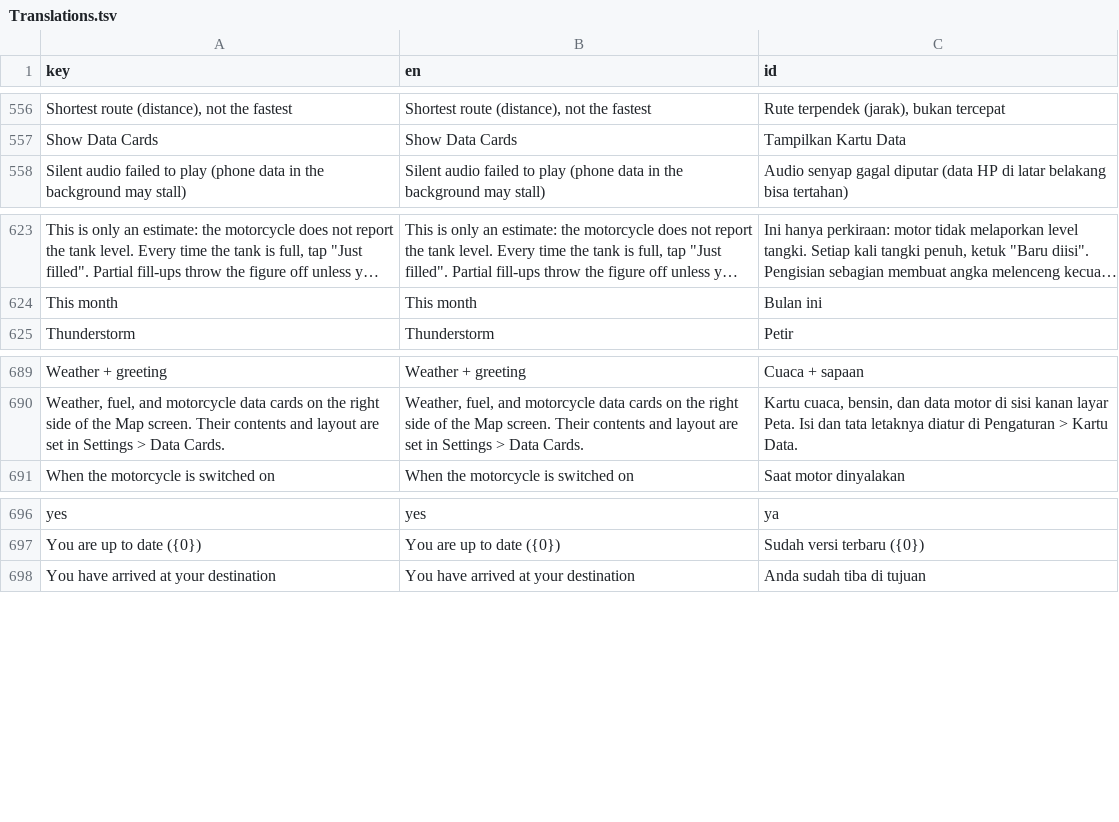
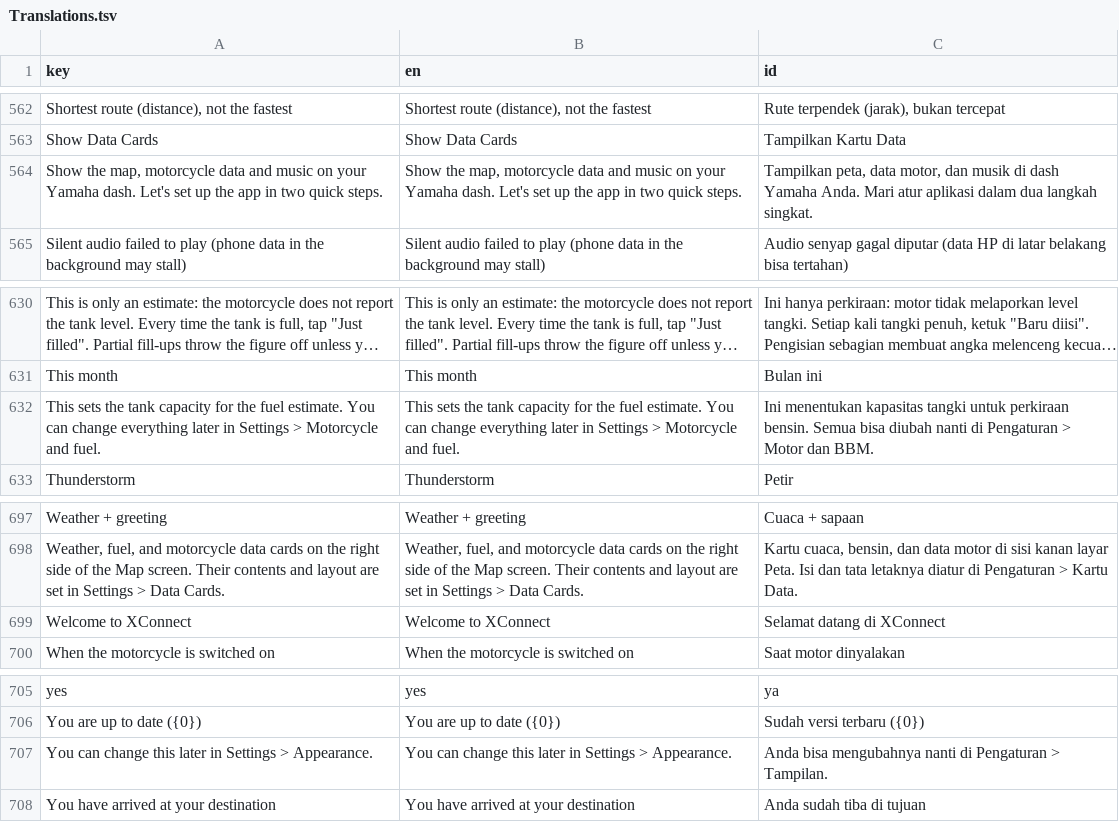
Before and after one commit to whiteocelot207/XConnect, a TSV file: Sources/Resources/Translations.tsv, drawn as a sheet; only a part is shown, gaps mark what is left out; long unchanged cells end in …; the diff covers the shown part only; the diff names each change by its address in the sheet, - before the commit and + after, or states it on an @@ line.

Commit message:
Add first-launch onboarding flow
Introduce a guided setup for language and motorcycle preferences, persist completion in app settings, and add translations for the onboarding screens.

```diff
--- a/Sources/Resources/Translations.tsv
+++ b/Sources/Resources/Translations.tsv
+row 564: Show the map, motorcycle data and music on your Yamaha dash. Let's set up the app in two quick steps. | Show the map, motorcycle data and music on your Yamaha dash. Let's set up the app in two quick steps. | Tampilkan peta, data motor, dan musik di dash Yamaha Anda. Mari atur aplikasi dalam dua langkah singkat.
+row 632: This sets the tank capacity for the fuel estimate. You can change everything later in Settings > Motorcycle and fuel. | This sets the tank capacity for the fuel estimate. You can change everything later in Settings > Motorcycle and fuel. | Ini menentukan kapasitas tangki untuk perkiraan bensin. Semua bisa diubah nanti di Pengaturan > Motor dan BBM.
+row 699: Welcome to XConnect | Welcome to XConnect | Selamat datang di XConnect
+row 707: You can change this later in Settings > Appearance. | You can change this later in Settings > Appearance. | Anda bisa mengubahnya nanti di Pengaturan > Tampilan.
```
Also changed, not shown: 6 added rows elsewhere in this file, 3 other files.
